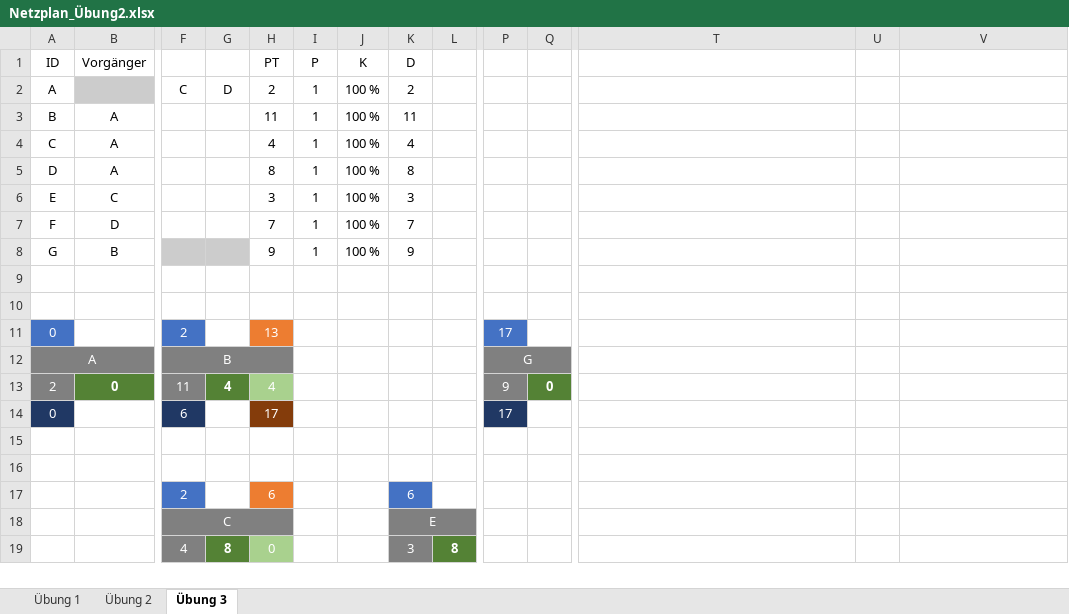
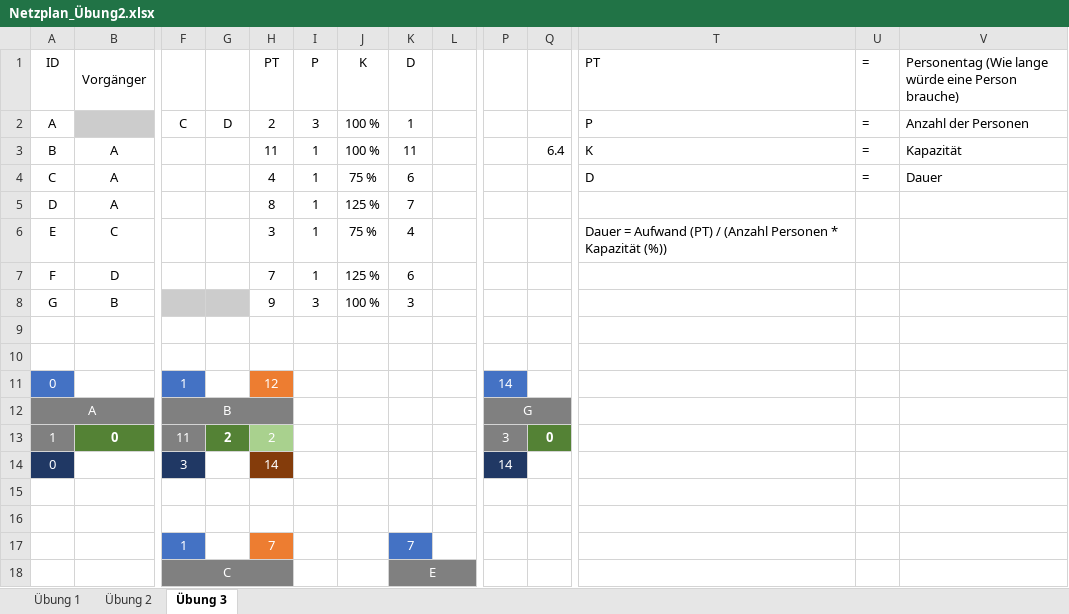
Before and after one commit to SebastianMeisel/QM_PM, an Excel workbook: Übungen/Netzplan_Übung2.xlsx, sheet Übung 3, drawn as a sheet; only a part is shown, gaps mark what is left out; values as stored, in another font and other column widths than the file's, no borders; conditional formats not drawn; removed rows and columns are numbered as before the commit, all else as after; rows hold the shown columns only; the diff covers the shown part only; the diff names each change by its address in the sheet, - before the commit and + after, or states it on an @@ line.

```diff
--- a/Übungen/Netzplan_Übung2.xlsx (sheet Übung 3)
+++ b/Übungen/Netzplan_Übung2.xlsx (sheet Übung 3)
-T1: (empty)
+T1: PT
-U1: (empty)
+U1: =
-V1: (empty)
+V1: Personentag (Wie lange würde eine Person brauche)
-I2 (P): 1
+I2 (P): 3
-K2 (D): 2
+K2 (D): 1
-T2 (PT): (empty)
+T2 (PT): P
-U2:U4 (=): (empty)
+U2:U4 (=): =
-V2: (empty)
+V2: Anzahl der Personen
-Q3: (empty)
+Q3: 6.4
-T3 (PT): (empty)
+T3 (PT): K
-V3: (empty)
+V3: Kapazität
-J4 (K): 100 %
+J4 (K): 75 %
-K4 (D): 4
+K4 (D): 6
-T4 (PT): (empty)
+T4 (PT): D
-V4: (empty)
+V4: Dauer
-J5 (K): 100 %
+J5 (K): 125 %
-K5 (D): 8
+K5 (D): 7
-J6 (K): 100 %
+J6 (K): 75 %
-K6 (D): 3
+K6 (D): 4
-T6 (PT): (empty)
+T6 (PT): Dauer = Aufwand (PT) / (Anzahl Personen * Kapazität (%))
-J7 (K): 100 %
+J7 (K): 125 %
-K7 (D): 7
+K7 (D): 6
-I8 (P): 1
+I8 (P): 3
-K8 (D): 9
+K8 (D): 3
-row 11: 0 |  | 2 |  | 13 |  |  |  |  | 17
+row 11: 0 |  | 1 |  | 12 |  |  |  |  | 14
-A13 (ID): 2
+A13 (ID): 1
-G13: 4
+G13: 2
-H13 (PT): 4
+H13 (PT): 2
-P13: 9
+P13: 3
-row 14: 0 |  | 6 |  | 17 |  |  |  |  | 17
+row 14: 0 |  | 3 |  | 14 |  |  |  |  | 14
-row 17:  |  | 2 |  | 6 |  |  | 6
+row 17:  |  | 1 |  | 7 |  |  | 7
-row 19:  |  | 4 | 8 | 0 |  |  | 3 | 8
```
Also changed, not shown: 4 added rows, 3 removed rows and 2 edited cells elsewhere in this sheet, Übungen/Netzplan_Übung.xlsx.
